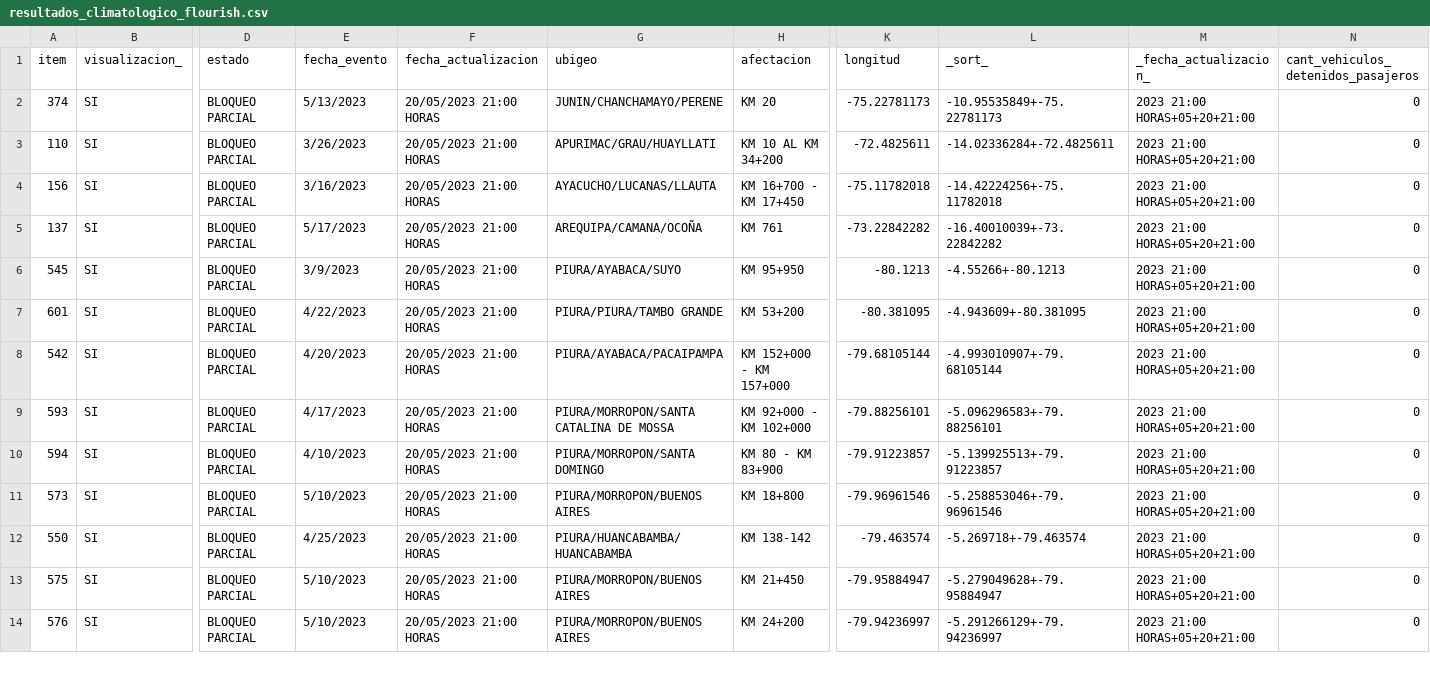
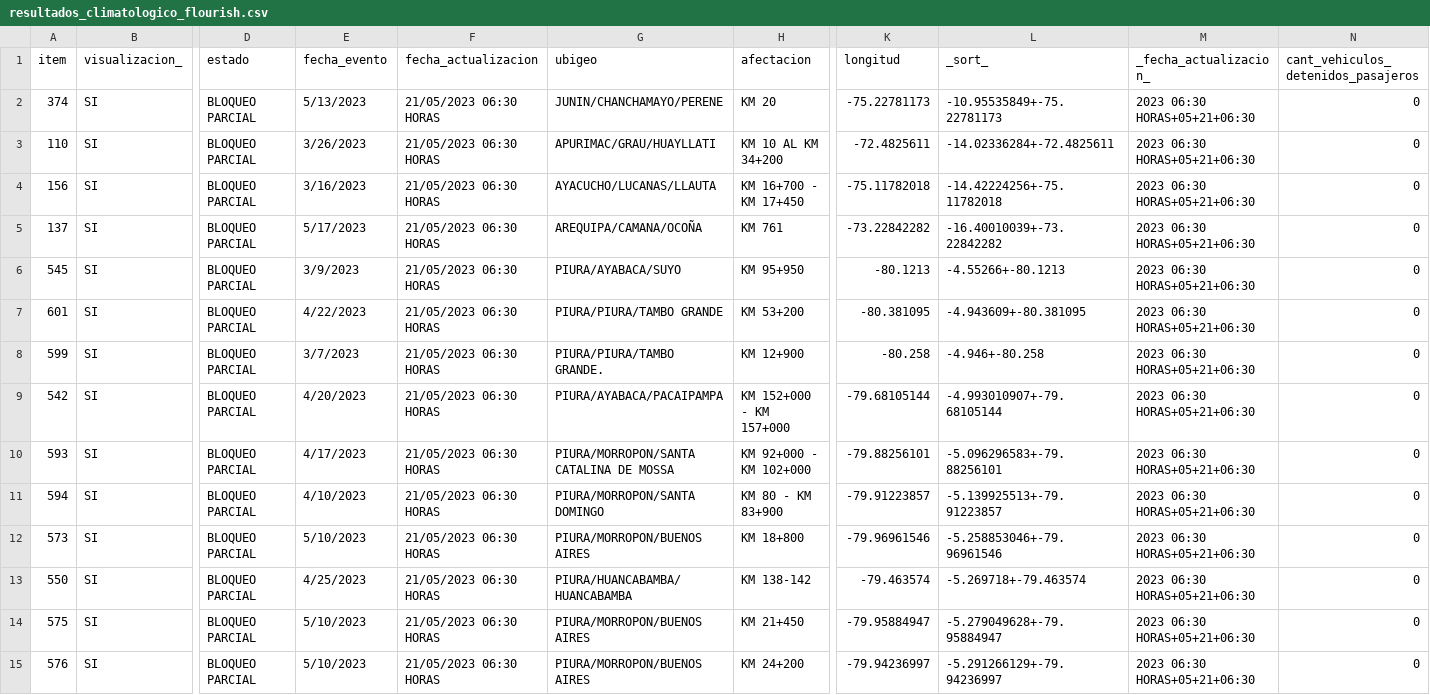
Before and after one commit to annaabsi/sutran-data, a CSV file: resultados_flourish/resultados_climatologico_flourish.csv, drawn as a sheet; only a part is shown, gaps mark what is left out; addresses are those after the commit; rows hold the shown columns only; the diff covers the shown part only; the diff names each change by its address in the sheet, - before the commit and + after, or states it on an @@ line.

Commit message:
actualizando datos

```diff
--- a/resultados_flourish/resultados_climatologico_flourish.csv
+++ b/resultados_flourish/resultados_climatologico_flourish.csv
-F2:F7 (fecha_actualizacion): 20/05/2023 21:00 HORAS
+F2:F7 (fecha_actualizacion): 21/05/2023 06:30 HORAS
-M2:M7 (_fecha_actualizacion_): 2023 21:00 HORAS+05+20+21:00
+M2:M7 (_fecha_actualizacion_): 2023 06:30 HORAS+05+21+06:30
+row 8: 599 | SI | BLOQUEO PARCIAL | 3/7/2023 | 21/05/2023 06:30 HORAS | PIURA/PIURA/TAMBO GRANDE. | KM 12+900 | -80.258 | -4.946+-80.258 | 2023 06:30 HORAS+05+21+06:30 | 0
-F9:F15 (fecha_actualizacion): 20/05/2023 21:00 HORAS
+F9:F15 (fecha_actualizacion): 21/05/2023 06:30 HORAS
-M9:M15 (_fecha_actualizacion_): 2023 21:00 HORAS+05+20+21:00
+M9:M15 (_fecha_actualizacion_): 2023 06:30 HORAS+05+21+06:30
```
Also changed, not shown: 2 removed rows and 22 edited cells elsewhere in this file.
